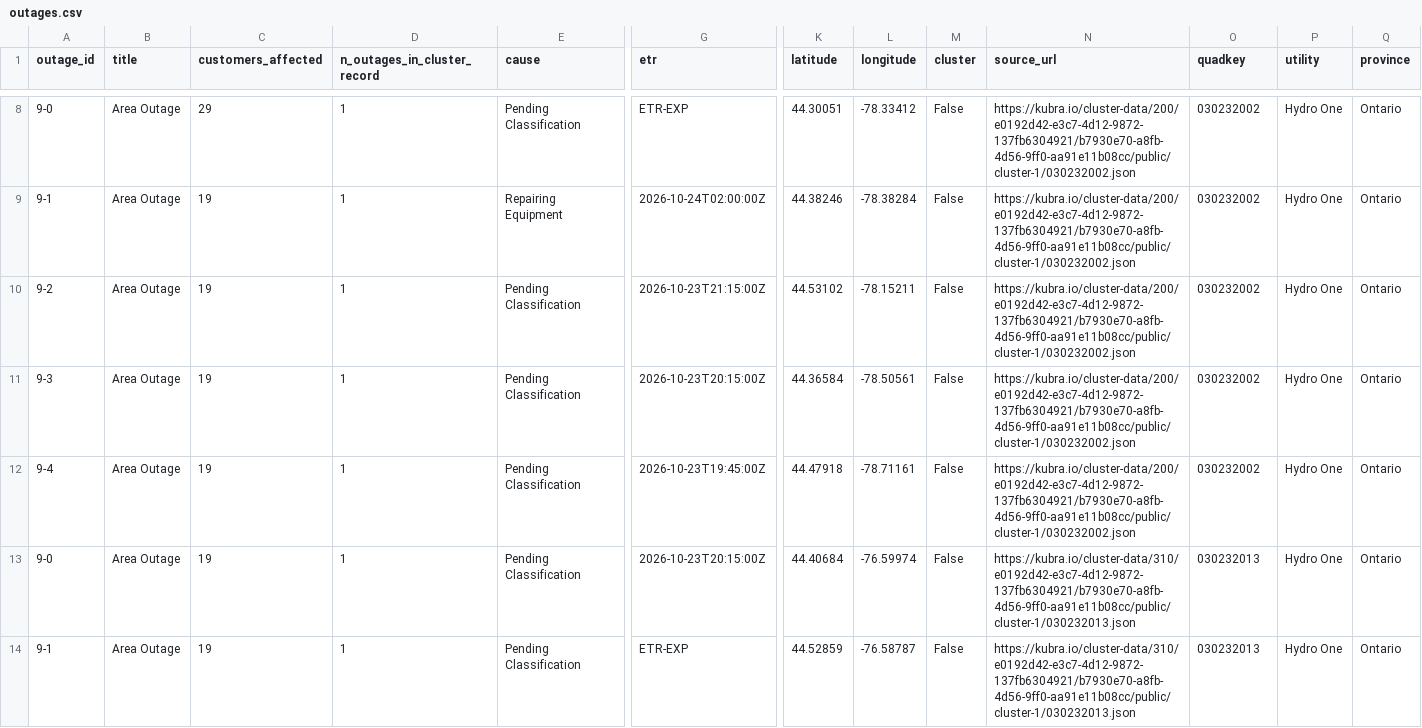
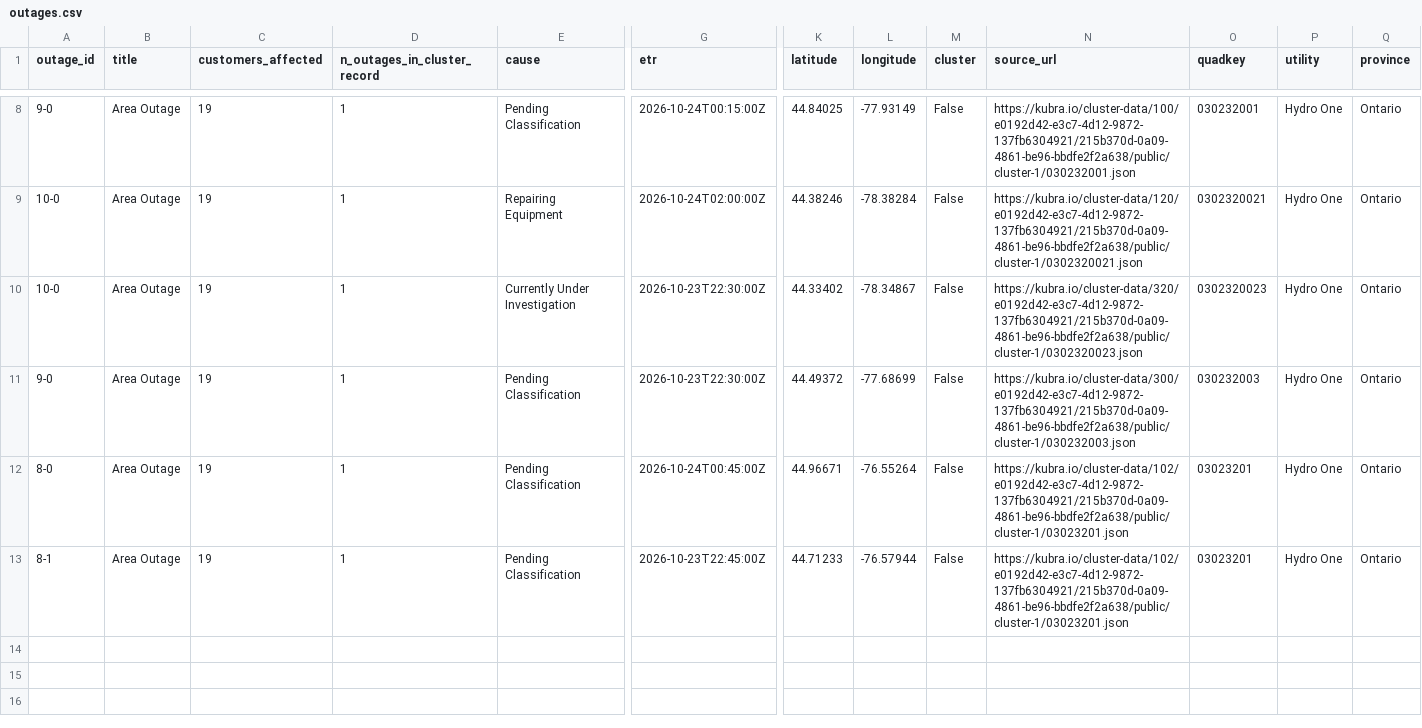
Before and after one commit to Nyu13/bc-hydro-vegetation-risk-demo-public, a CSV file: data/archives/hydro_one_outages/latest/outages.csv, drawn as a sheet; only a part is shown, gaps mark what is left out; removed rows and columns are numbered as before the commit, all else as after; rows hold the shown columns only; the diff covers the shown part only; the diff names each change by its address in the sheet, - before the commit and + after, or states it on an @@ line.

```diff
--- a/data/archives/hydro_one_outages/latest/outages.csv
+++ b/data/archives/hydro_one_outages/latest/outages.csv
-C8 (customers_affected): 29
+C8 (customers_affected): 19
-G8 (etr): ETR-EXP
+G8 (etr): 2026-10-24T00:15:00Z
-K8 (latitude): 44.30051
+K8 (latitude): 44.84025
-L8 (longitude): -78.33412
+L8 (longitude): -77.93149
-N8 (source_url): https://kubra.io/cluster-data/200/e0192d42-e3c7-4d12-9872-137fb6304921/b7930e70-a8fb-4d56-9ff0-aa91e11b08cc/public/cluster-1/030232002.json
+N8 (source_url): https://kubra.io/cluster-data/100/e0192d42-e3c7-4d12-9872-137fb6304921/215b370d-0a09-4861-be96-bbdfe2f2a638/public/cluster-1/030232001.json
-O8 (quadkey): 030232002
+O8 (quadkey): 030232001
-A9 (outage_id): 9-1
+A9 (outage_id): 10-0
-N9 (source_url): https://kubra.io/cluster-data/200/e0192d42-e3c7-4d12-9872-137fb6304921/b7930e70-a8fb-4d56-9ff0-aa91e11b08cc/public/cluster-1/030232002.json
+N9 (source_url): https://kubra.io/cluster-data/120/e0192d42-e3c7-4d12-9872-137fb6304921/215b370d-0a09-4861-be96-bbdfe2f2a638/public/cluster-1/0302320021.json
-O9 (quadkey): 030232002
+O9 (quadkey): 0302320021
-row 10: 9-2 | Area Outage | 19 | 1 | Pending Classification | 2026-10-23T21:15:00Z | 44.53102 | -78.15211 | False | https://kubra.io/cluster-data/200/e0192d42-e3c7-4d12-9872-137fb6304921/b7930e70-a8fb-4d56-9ff0-aa91e11b08cc/public/cluster-1/030232002.json | 030232002 | Hydro One | Ontario
-A10 (outage_id): 9-3
+A10 (outage_id): 10-0
-E10 (cause): Pending Classification
+E10 (cause): Currently Under Investigation
-G10 (etr): 2026-10-23T20:15:00Z
+G10 (etr): 2026-10-23T22:30:00Z
-K10 (latitude): 44.36584
+K10 (latitude): 44.33402
-L10 (longitude): -78.50561
+L10 (longitude): -78.34867
-N10 (source_url): https://kubra.io/cluster-data/200/e0192d42-e3c7-4d12-9872-137fb6304921/b7930e70-a8fb-4d56-9ff0-aa91e11b08cc/public/cluster-1/030232002.json
+N10 (source_url): https://kubra.io/cluster-data/320/e0192d42-e3c7-4d12-9872-137fb6304921/215b370d-0a09-4861-be96-bbdfe2f2a638/public/cluster-1/0302320023.json
-O10 (quadkey): 030232002
+O10 (quadkey): 0302320023
-row 12: 9-4 | Area Outage | 19 | 1 | Pending Classification | 2026-10-23T19:45:00Z | 44.47918 | -78.71161 | False | https://kubra.io/cluster-data/200/e0192d42-e3c7-4d12-9872-137fb6304921/b7930e70-a8fb-4d56-9ff0-aa91e11b08cc/public/cluster-1/030232002.json | 030232002 | Hydro One | Ontario
-G11 (etr): 2026-10-23T20:15:00Z
+G11 (etr): 2026-10-23T22:30:00Z
-K11 (latitude): 44.40684
+K11 (latitude): 44.49372
-L11 (longitude): -76.59974
+L11 (longitude): -77.68699
-N11 (source_url): https://kubra.io/cluster-data/310/e0192d42-e3c7-4d12-9872-137fb6304921/b7930e70-a8fb-4d56-9ff0-aa91e11b08cc/public/cluster-1/030232013.json
+N11 (source_url): https://kubra.io/cluster-data/300/e0192d42-e3c7-4d12-9872-137fb6304921/215b370d-0a09-4861-be96-bbdfe2f2a638/public/cluster-1/030232003.json
-O11 (quadkey): 030232013
+O11 (quadkey): 030232003
+row 12: 8-0 | Area Outage | 19 | 1 | Pending Classification | 2026-10-24T00:45:00Z | 44.96671 | -76.55264 | False | https://kubra.io/cluster-data/102/e0192d42-e3c7-4d12-9872-137fb6304921/215b370d-0a09-4861-be96-bbdfe2f2a638/public/cluster-1/03023201.json | 03023201 | Hydro One | Ontario
-A13 (outage_id): 9-1
+A13 (outage_id): 8-1
-G13 (etr): ETR-EXP
+G13 (etr): 2026-10-23T22:45:00Z
-K13 (latitude): 44.52859
+K13 (latitude): 44.71233
-L13 (longitude): -76.58787
+L13 (longitude): -76.57944
-N13 (source_url): https://kubra.io/cluster-data/310/e0192d42-e3c7-4d12-9872-137fb6304921/b7930e70-a8fb-4d56-9ff0-aa91e11b08cc/public/cluster-1/030232013.json
+N13 (source_url): https://kubra.io/cluster-data/102/e0192d42-e3c7-4d12-9872-137fb6304921/215b370d-0a09-4861-be96-bbdfe2f2a638/public/cluster-1/03023201.json
-O13 (quadkey): 030232013
+O13 (quadkey): 03023201
```
Also changed, not shown: 1 added row, 1 removed row and 30 edited cells elsewhere in this file, data/archives/hydro_one_outages/archive_index.csv, data/archives/hydro_one_outages/outages.csv, 7 other files.
